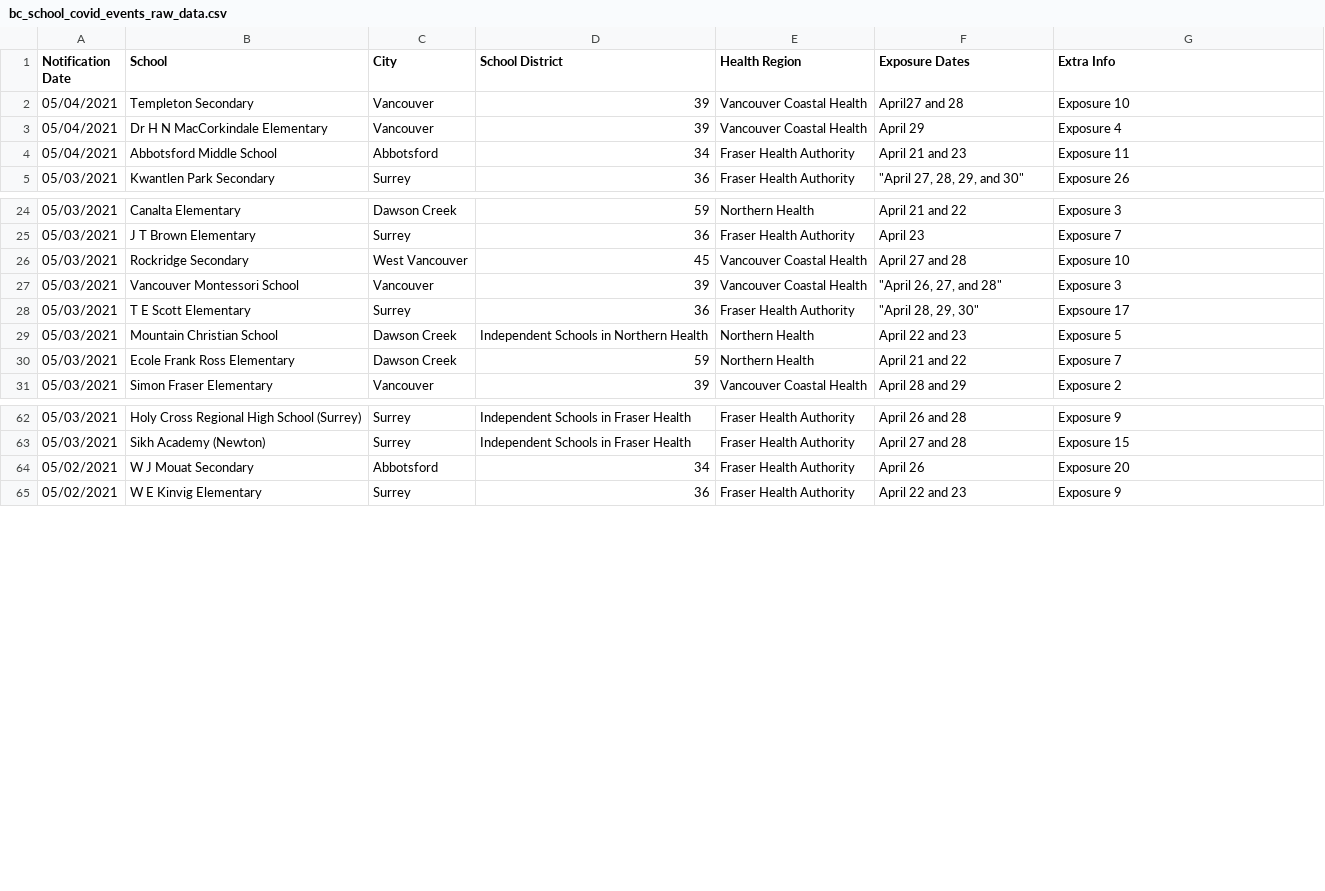
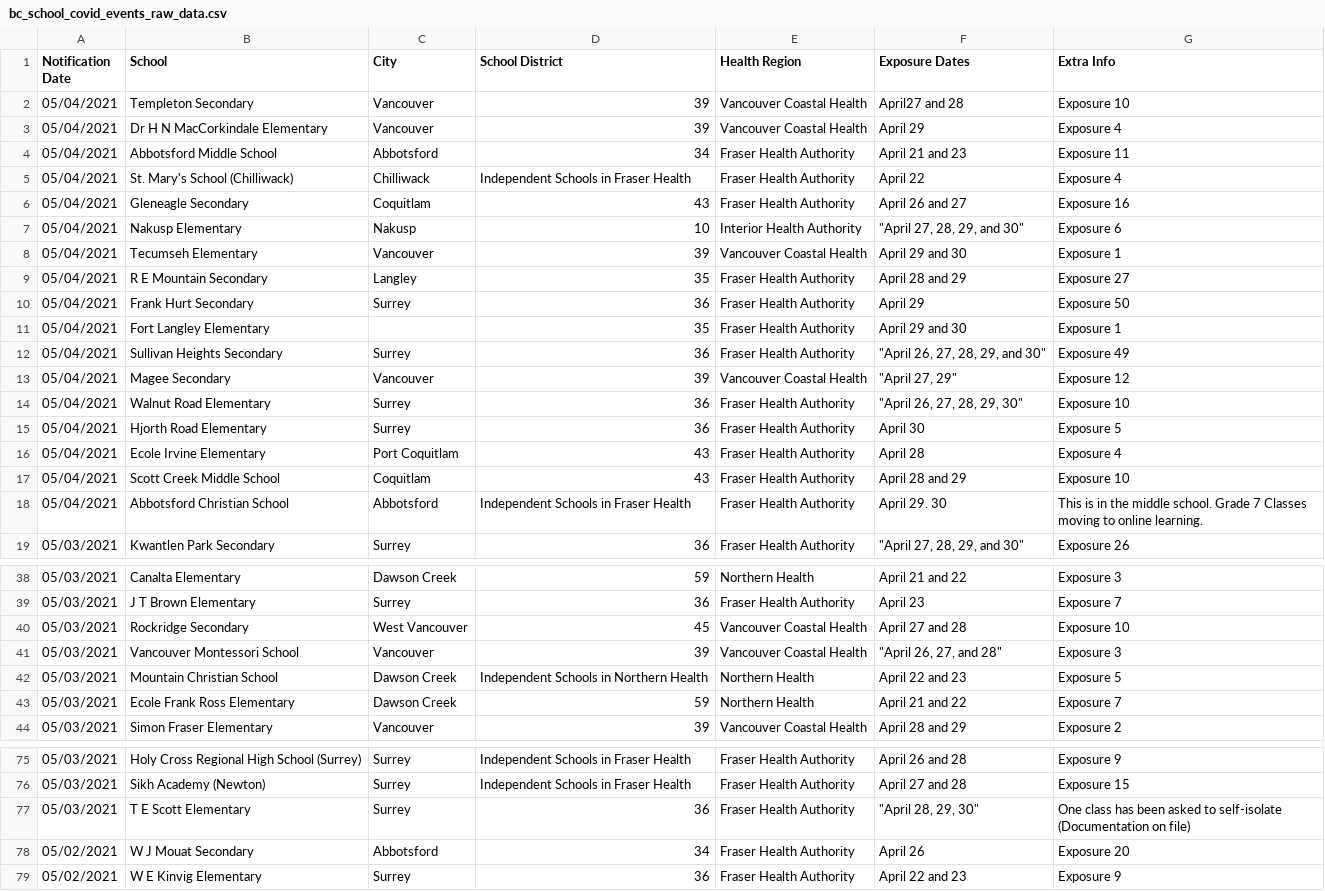
Before and after one commit to spod/bcschoolscoviddata, a CSV file: data/bc_school_covid_events_raw_data.csv, drawn as a sheet; only a part is shown, gaps mark what is left out; removed rows and columns are numbered as before the commit, all else as after; the diff names each change by its address in the sheet, - before the commit and + after, or states it on an @@ line.

```diff
--- a/data/bc_school_covid_events_raw_data.csv
+++ b/data/bc_school_covid_events_raw_data.csv
+row 5: 05/04/2021 | St. Mary's School (Chilliwack) | Chilliwack | Independent Schools in Fraser Health | Fraser Health Authority | April 22 | Exposure 4
+row 6: 05/04/2021 | Gleneagle Secondary | Coquitlam | 43 | Fraser Health Authority | April 26 and 27 | Exposure 16
+row 7: 05/04/2021 | Nakusp Elementary | Nakusp | 10 | Interior Health Authority | "April 27, 28, 29, and 30" | Exposure 6
+row 8: 05/04/2021 | Tecumseh Elementary | Vancouver | 39 | Vancouver Coastal Health | April 29 and 30 | Exposure 1
+row 9: 05/04/2021 | R E Mountain Secondary | Langley | 35 | Fraser Health Authority | April 28 and 29 | Exposure 27
+row 10: 05/04/2021 | Frank Hurt Secondary | Surrey | 36 | Fraser Health Authority | April 29 | Exposure 50
+row 11: 05/04/2021 | Fort Langley Elementary |  | 35 | Fraser Health Authority | April 29 and 30 | Exposure 1
+row 12: 05/04/2021 | Sullivan Heights Secondary | Surrey | 36 | Fraser Health Authority | "April 26, 27, 28, 29, and 30" | Exposure 49
+row 13: 05/04/2021 | Magee Secondary | Vancouver | 39 | Vancouver Coastal Health | "April 27, 29" | Exposure 12
+row 14: 05/04/2021 | Walnut Road Elementary | Surrey | 36 | Fraser Health Authority | "April 26, 27, 28, 29, 30" | Exposure 10
+row 15: 05/04/2021 | Hjorth Road Elementary | Surrey | 36 | Fraser Health Authority | April 30 | Exposure 5
+row 16: 05/04/2021 | Ecole Irvine Elementary | Port Coquitlam | 43 | Fraser Health Authority | April 28 | Exposure 4
+row 17: 05/04/2021 | Scott Creek Middle School | Coquitlam | 43 | Fraser Health Authority | April 28 and 29 | Exposure 10
+row 18: 05/04/2021 | Abbotsford Christian School | Abbotsford | Independent Schools in Fraser Health | Fraser Health Authority | April 29. 30 | This is in the middle school. Grade 7 Classes moving to online learning.
-row 28: 05/03/2021 | T E Scott Elementary | Surrey | 36 | Fraser Health Authority | "April 28, 29, 30" | Expsoure 17
+row 77: 05/03/2021 | T E Scott Elementary | Surrey | 36 | Fraser Health Authority | "April 28, 29, 30" | One class has been asked to self-isolate (Documentation on file)
```
Also changed, not shown: data/leaderboard.csv, data/raw_data.csv.
